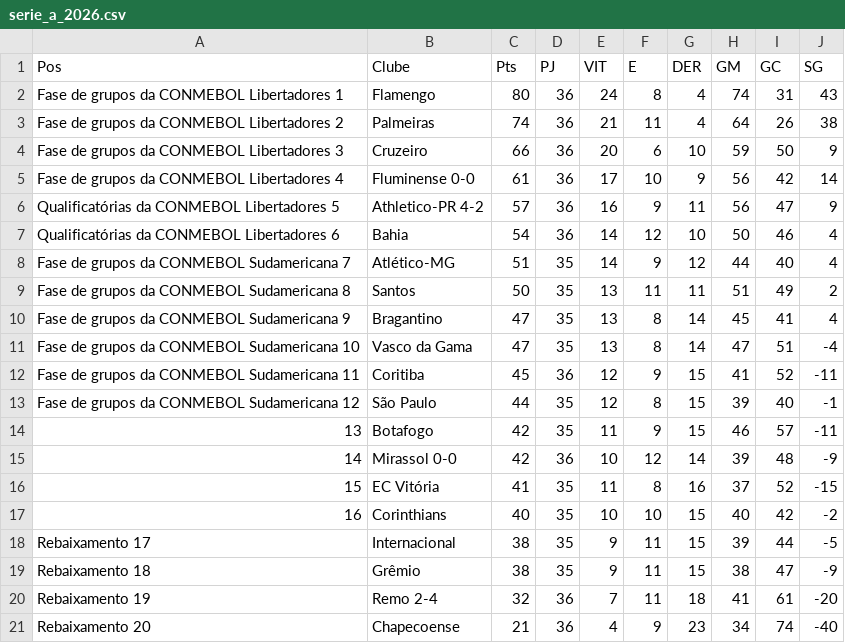
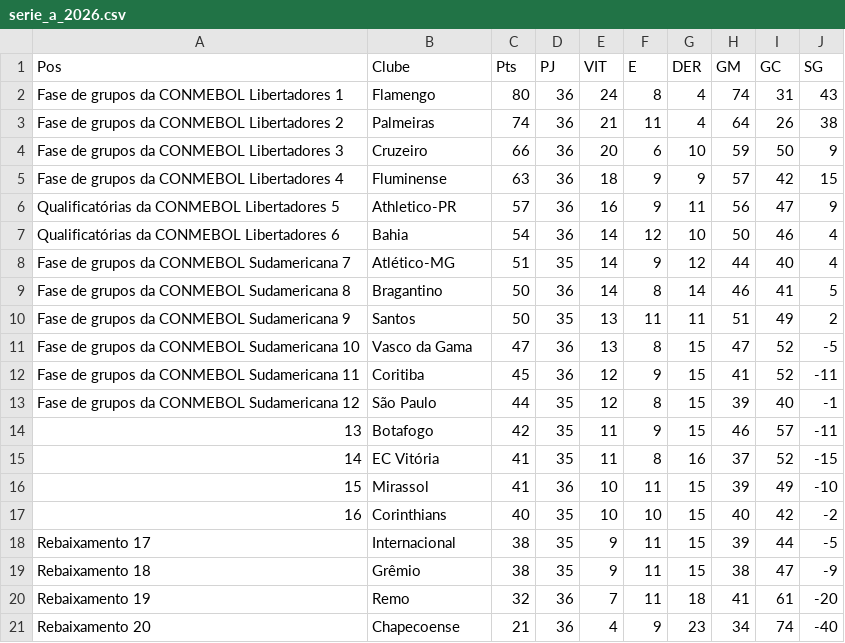
Before and after one commit to mamassuda/Trabalho_FCM_Unesp, a CSV file: arquivos_auxiliares/tabelas_web_scraping/serie_a_2026.csv, drawn as a sheet.

```diff
--- a/arquivos_auxiliares/tabelas_web_scraping/serie_a_2026.csv
+++ b/arquivos_auxiliares/tabelas_web_scraping/serie_a_2026.csv
@@ -4,9 +4,9 @@ Fase de grupos da CONMEBOL Libertadores 2,Palmeiras,74,36,21,11,4,64,26,38
 Fase de grupos da CONMEBOL Libertadores 3,Cruzeiro,66,36,20,6,10,59,50,9
-Fase de grupos da CONMEBOL Libertadores 4,Fluminense 0-0,61,36,17,10,9,56,42,14
-Qualificatórias da CONMEBOL Libertadores 5,Athletico-PR 4-2,57,36,16,9,11,56,47,9
+Fase de grupos da CONMEBOL Libertadores 4,Fluminense,63,36,18,9,9,57,42,15
+Qualificatórias da CONMEBOL Libertadores 5,Athletico-PR,57,36,16,9,11,56,47,9
 Qualificatórias da CONMEBOL Libertadores 6,Bahia,54,36,14,12,10,50,46,4
 Fase de grupos da CONMEBOL Sudamericana 7,Atlético-MG,51,35,14,9,12,44,40,4
-Fase de grupos da CONMEBOL Sudamericana 8,Santos,50,35,13,11,11,51,49,2
-Fase de grupos da CONMEBOL Sudamericana 9,Bragantino,47,35,13,8,14,45,41,4
-Fase de grupos da CONMEBOL Sudamericana 10,Vasco da Gama,47,35,13,8,14,47,51,-4
+Fase de grupos da CONMEBOL Sudamericana 8,Bragantino,50,36,14,8,14,46,41,5
+Fase de grupos da CONMEBOL Sudamericana 9,Santos,50,35,13,11,11,51,49,2
+Fase de grupos da CONMEBOL Sudamericana 10,Vasco da Gama,47,36,13,8,15,47,52,-5
 Fase de grupos da CONMEBOL Sudamericana 11,Coritiba,45,36,12,9,15,41,52,-11
@@ -14,4 +14,4 @@ Fase de grupos da CONMEBOL Sudamericana 12,São Paulo,44,35,12,8,15,39,40,-1
 13,Botafogo,42,35,11,9,15,46,57,-11
-14,Mirassol 0-0,42,36,10,12,14,39,48,-9
-15,EC Vitória,41,35,11,8,16,37,52,-15
+14,EC Vitória,41,35,11,8,16,37,52,-15
+15,Mirassol,41,36,10,11,15,39,49,-10
 16,Corinthians,40,35,10,10,15,40,42,-2
@@ -19,3 +19,3 @@ Rebaixamento 17,Internacional,38,35,9,11,15,39,44,-5
 Rebaixamento 18,Grêmio,38,35,9,11,15,38,47,-9
-Rebaixamento 19,Remo 2-4,32,36,7,11,18,41,61,-20
+Rebaixamento 19,Remo,32,36,7,11,18,41,61,-20
 Rebaixamento 20,Chapecoense,21,36,4,9,23,34,74,-40
```
Also changed, not shown: arquivos_auxiliares/tabelas_jogadores_leitor_pdf/tabela_jogadores.csv, 4 other files.
